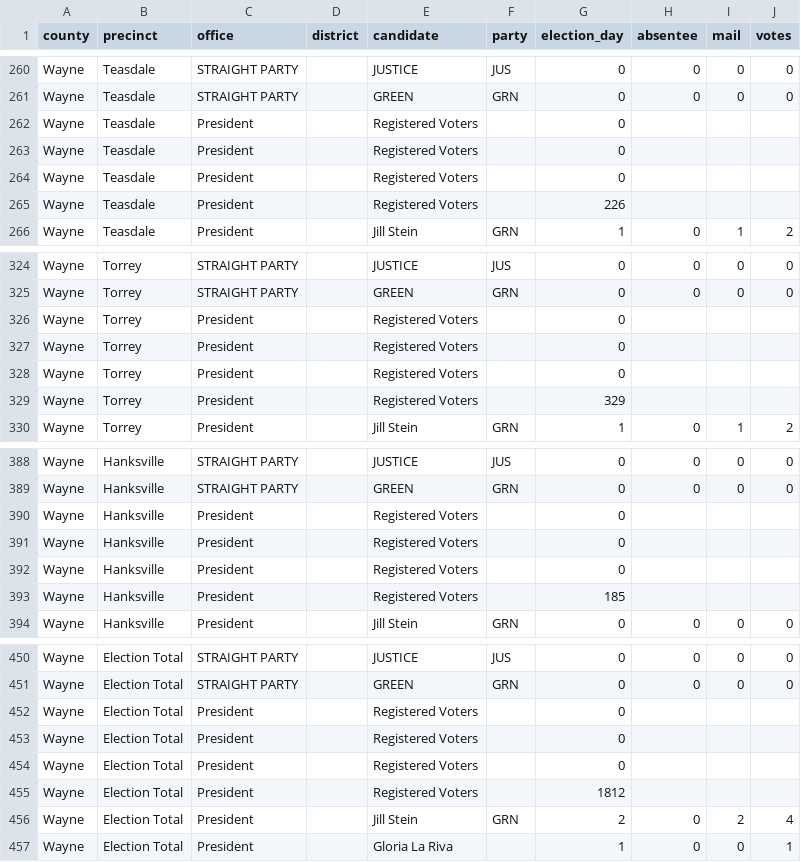
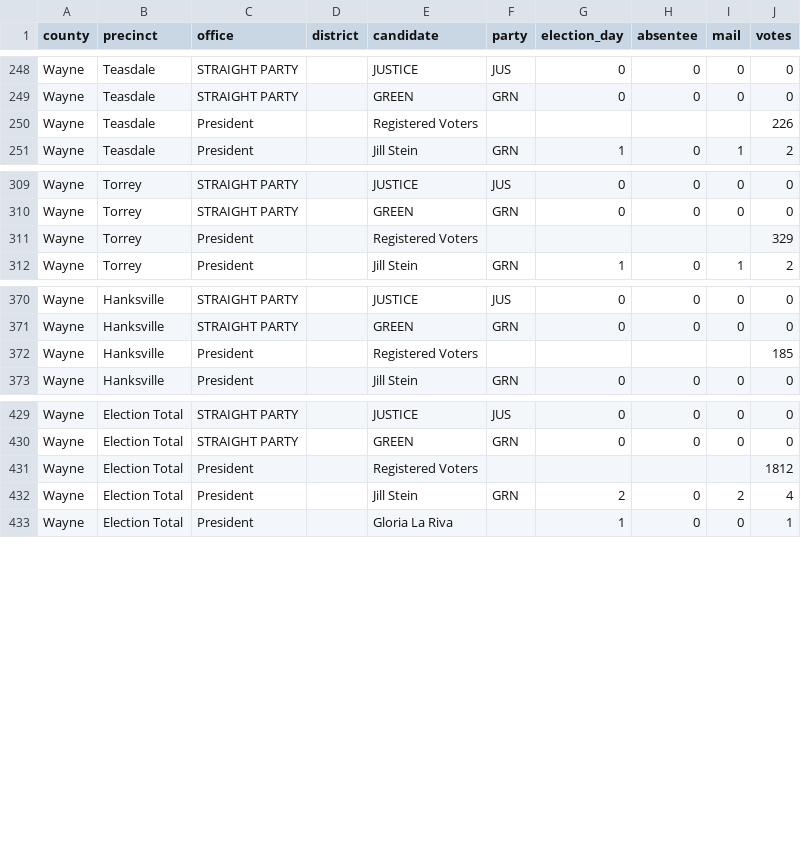
Before and after one commit to openelections/openelections-data-ut, a CSV file: 2012/20121106__ut__general__wayne__precinct.csv, drawn as a sheet; only a part is shown, gaps mark what is left out; the diff covers the shown part only.

Commit message:
fixed registered voters; closes #48

```diff
--- a/2012/20121106__ut__general__wayne__precinct.csv
+++ b/2012/20121106__ut__general__wayne__precinct.csv
@@ -261,6 +249,3 @@ Wayne,Teasdale,STRAIGHT PARTY,,JUSTICE,JUS,0,0,0,0
 Wayne,Teasdale,STRAIGHT PARTY,,GREEN,GRN,0,0,0,0
-Wayne,Teasdale,President,,Registered Voters,,0
-Wayne,Teasdale,President,,Registered Voters,,0
-Wayne,Teasdale,President,,Registered Voters,,0
-Wayne,Teasdale,President,,Registered Voters,,226
+Wayne,Teasdale,President,,Registered Voters,,,,,226
 Wayne,Teasdale,President,,Jill Stein,GRN,1,0,1,2
@@ -325,6 +310,3 @@ Wayne,Torrey,STRAIGHT PARTY,,JUSTICE,JUS,0,0,0,0
 Wayne,Torrey,STRAIGHT PARTY,,GREEN,GRN,0,0,0,0
-Wayne,Torrey,President,,Registered Voters,,0
-Wayne,Torrey,President,,Registered Voters,,0
-Wayne,Torrey,President,,Registered Voters,,0
-Wayne,Torrey,President,,Registered Voters,,329
+Wayne,Torrey,President,,Registered Voters,,,,,329
 Wayne,Torrey,President,,Jill Stein,GRN,1,0,1,2
@@ -389,6 +371,3 @@ Wayne,Hanksville,STRAIGHT PARTY,,JUSTICE,JUS,0,0,0,0
 Wayne,Hanksville,STRAIGHT PARTY,,GREEN,GRN,0,0,0,0
-Wayne,Hanksville,President,,Registered Voters,,0
-Wayne,Hanksville,President,,Registered Voters,,0
-Wayne,Hanksville,President,,Registered Voters,,0
-Wayne,Hanksville,President,,Registered Voters,,185
+Wayne,Hanksville,President,,Registered Voters,,,,,185
 Wayne,Hanksville,President,,Jill Stein,GRN,0,0,0,0
@@ -451,6 +430,3 @@ Wayne,Election Total,STRAIGHT PARTY,,JUSTICE,JUS,0,0,0,0
 Wayne,Election Total,STRAIGHT PARTY,,GREEN,GRN,0,0,0,0
-Wayne,Election Total,President,,Registered Voters,,0
-Wayne,Election Total,President,,Registered Voters,,0
-Wayne,Election Total,President,,Registered Voters,,0
-Wayne,Election Total,President,,Registered Voters,,1812
+Wayne,Election Total,President,,Registered Voters,,,,,1812
 Wayne,Election Total,President,,Jill Stein,GRN,2,0,2,4
```
Also changed, not shown: 12 removed rows and 8 edited cells elsewhere in this file.
